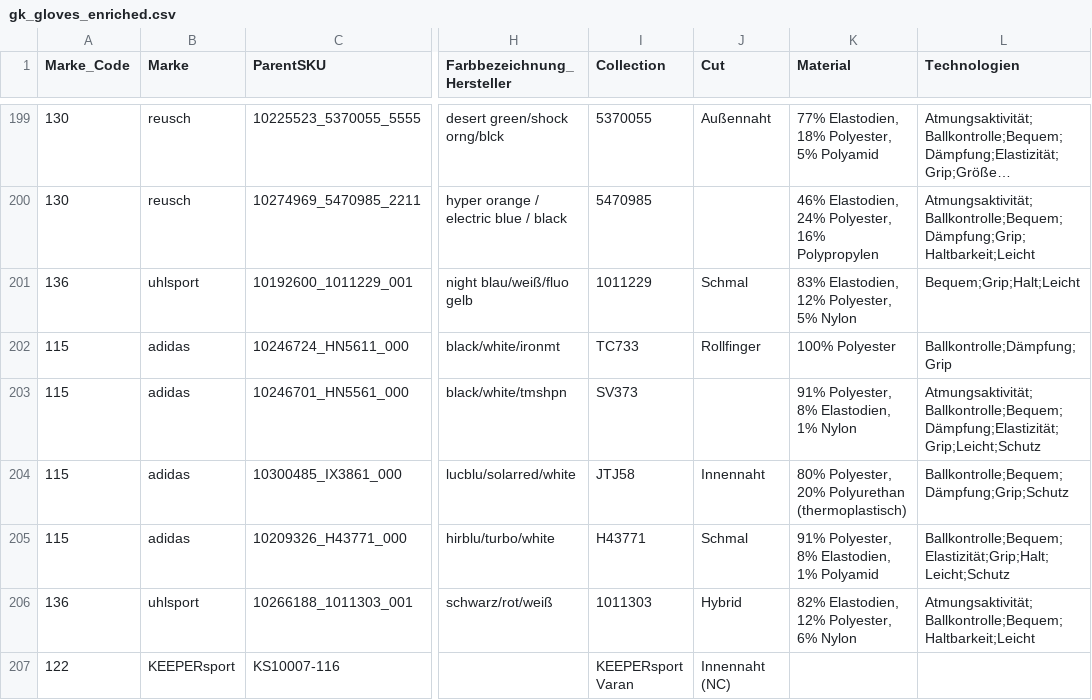
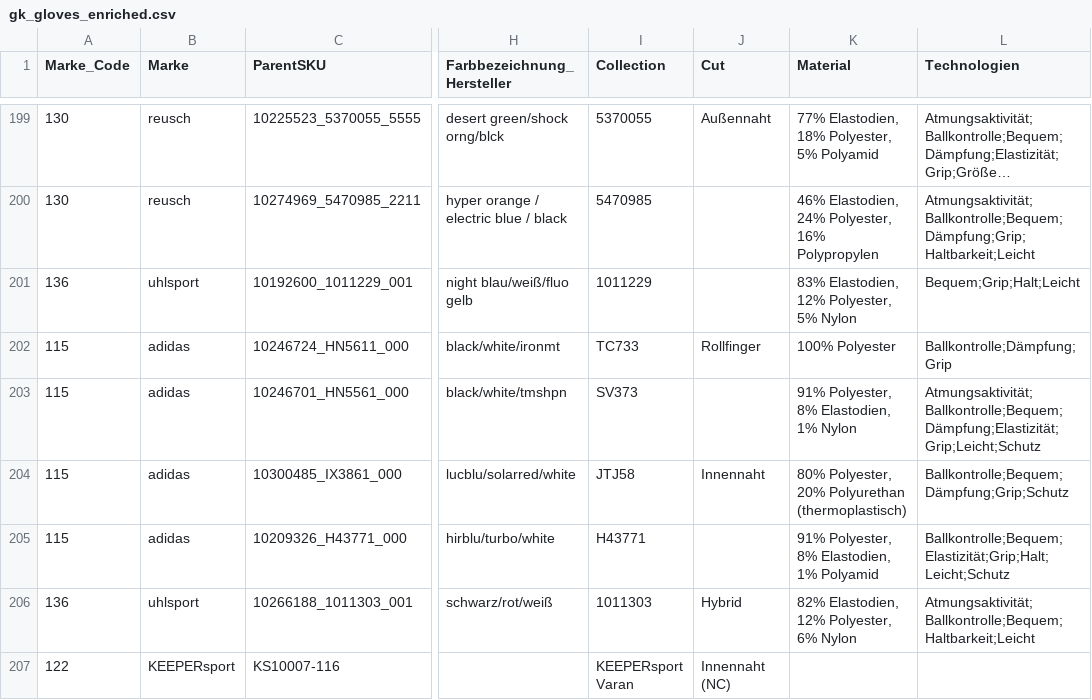
Before and after one commit to martinkrenn/keepersport-product-analysis, a CSV file: data/gk_gloves_enriched.csv, drawn as a sheet; only a part is shown, gaps mark what is left out; long unchanged cells end in …; the diff covers the shown part only; the diff names each change by its address in the sheet, - before the commit and + after, or states it on an @@ line.

```diff
--- a/data/gk_gloves_enriched.csv
+++ b/data/gk_gloves_enriched.csv
-J201 (Cut): Schmal
+J201 (Cut): (empty)
-J205 (Cut): Schmal
+J205 (Cut): (empty)
```
Also changed, not shown: 67 edited cells elsewhere in this file, 1 other file.
